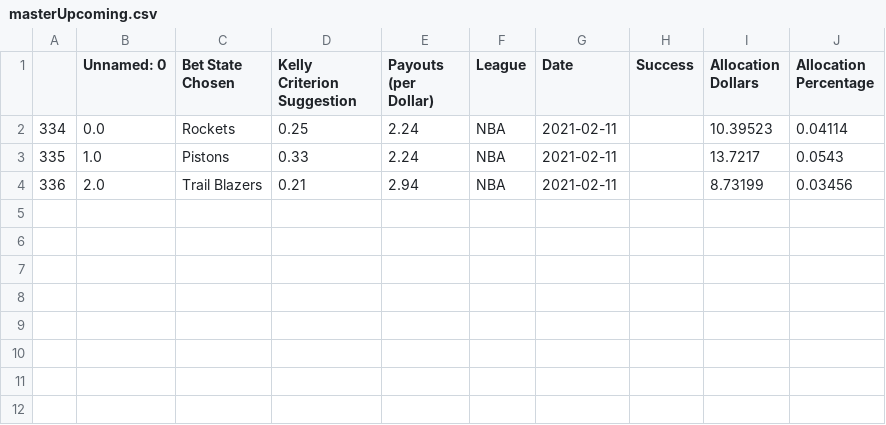
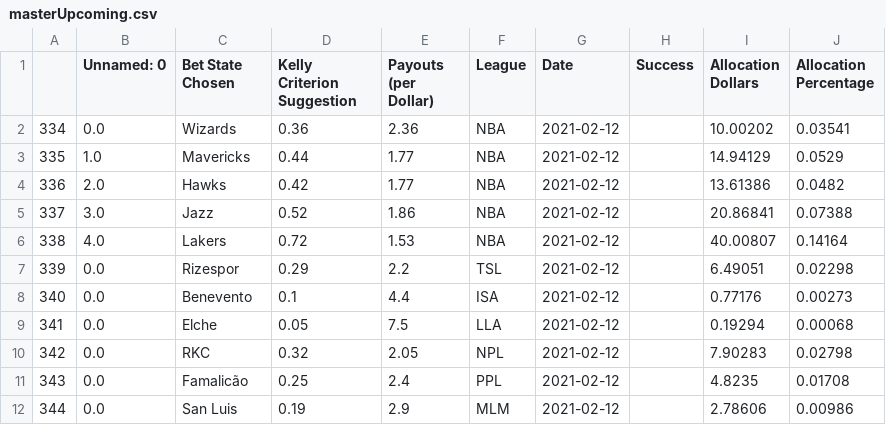
Before and after one commit to axz2000/sportsbook, a CSV file: masterScript/masterUpcoming.csv, drawn as a sheet.

```diff
--- a/masterScript/masterUpcoming.csv
+++ b/masterScript/masterUpcoming.csv
@@ -1,4 +1,12 @@
 ,Unnamed: 0,Bet State Chosen,Kelly Criterion Suggestion,Payouts (per Dollar),League,Date,Success,Allocation Dollars,Allocation Percentage
-334,0.0,Rockets,0.25,2.24,NBA,2021-02-11,,10.39523,0.04114
-335,1.0,Pistons,0.33,2.24,NBA,2021-02-11,,13.7217,0.0543
-336,2.0,Trail Blazers,0.21,2.94,NBA,2021-02-11,,8.73199,0.03456
+334,0.0,Wizards,0.36,2.36,NBA,2021-02-12,,10.00202,0.03541
+335,1.0,Mavericks,0.44,1.77,NBA,2021-02-12,,14.94129,0.0529
+336,2.0,Hawks,0.42,1.77,NBA,2021-02-12,,13.61386,0.0482
+337,3.0,Jazz,0.52,1.86,NBA,2021-02-12,,20.86841,0.07388
+338,4.0,Lakers,0.72,1.53,NBA,2021-02-12,,40.00807,0.14164
+339,0.0,Rizespor,0.29,2.2,TSL,2021-02-12,,6.49051,0.02298
+340,0.0,Benevento,0.1,4.4,ISA,2021-02-12,,0.77176,0.00273
+341,0.0,Elche,0.05,7.5,LLA,2021-02-12,,0.19294,0.00068
+342,0.0,RKC,0.32,2.05,NPL,2021-02-12,,7.90283,0.02798
+343,0.0,Famalicão,0.25,2.4,PPL,2021-02-12,,4.8235,0.01708
+344,0.0,San Luis,0.19,2.9,MLM,2021-02-12,,2.78606,0.00986
```
Also changed, not shown: masterScript/historicalBetLedger.csv, masterScript/masterDaily.csv, 4 other files.
